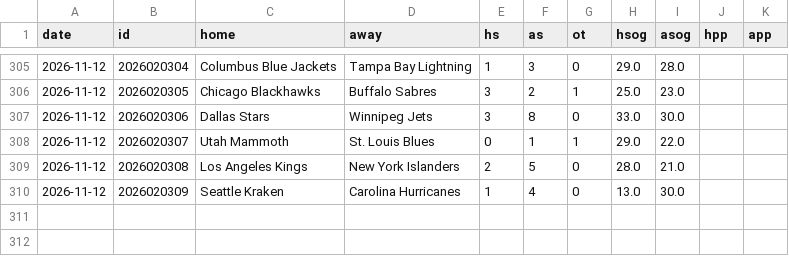
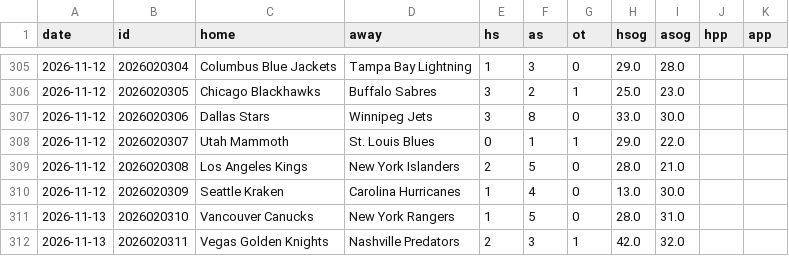
Before and after one commit to arro2121/Baseline, a CSV file: data/history/nhl_2026.csv, drawn as a sheet; only a part is shown, gaps mark what is left out.

```diff
--- a/data/history/nhl_2026.csv
+++ b/data/history/nhl_2026.csv
@@ -310 +310,3 @@ date,id,home,away,hs,as,ot,hsog,asog,hpp,app
 2026-11-12,2026020309,Seattle Kraken,Carolina Hurricanes,1,4,0,13.0,30.0,,
+2026-11-13,2026020310,Vancouver Canucks,New York Rangers,1,5,0,28.0,31.0,,
+2026-11-13,2026020311,Vegas Golden Knights,Nashville Predators,2,3,1,42.0,32.0,,
```
Also changed, not shown: data/history/cbb_2026.csv, data/history/cfb_2026.csv, 13 other files.
